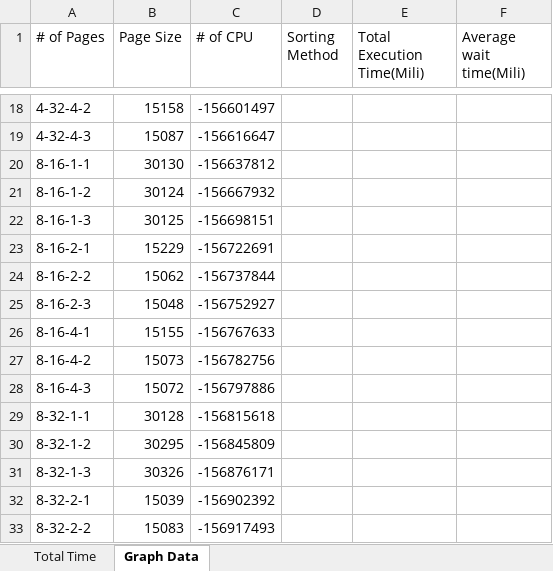
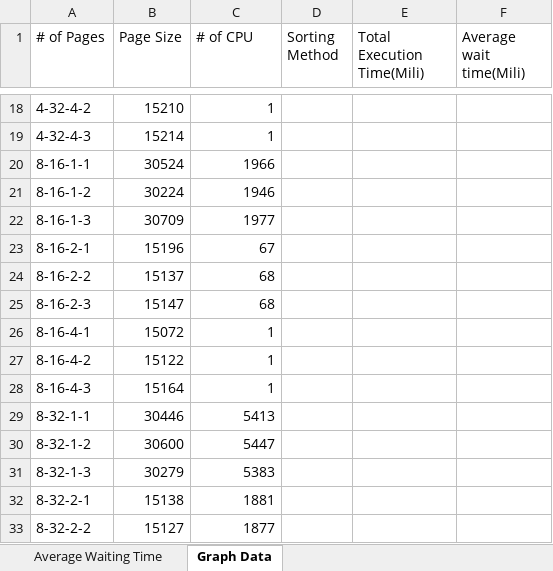
Before and after one commit to EduardoJean9/OSsimulator, an Excel workbook: VirutalOperatingSystem/Graph Data.csv.xlsx, sheet Graph Data, drawn as a sheet; only a part is shown, gaps mark what is left out; values as stored, in another font and other column widths than the file's, no borders; the diff covers the shown part only; the diff names each change by its address in the sheet, - before the commit and + after, or states it on an @@ line.

```diff
--- a/VirutalOperatingSystem/Graph Data.csv.xlsx (sheet Graph Data)
+++ b/VirutalOperatingSystem/Graph Data.csv.xlsx (sheet Graph Data)
-sheet tab: Total Time
+sheet tab: Average Waiting Time
-B18 (Page Size): 15158
+B18 (Page Size): 15210
-C18 (# of CPU): -156601497
+C18 (# of CPU): 1
-B19 (Page Size): 15087
+B19 (Page Size): 15214
-C19 (# of CPU): -156616647
+C19 (# of CPU): 1
-B20 (Page Size): 30130
+B20 (Page Size): 30524
-C20 (# of CPU): -156637812
+C20 (# of CPU): 1966
-B21 (Page Size): 30124
+B21 (Page Size): 30224
-C21 (# of CPU): -156667932
+C21 (# of CPU): 1946
-B22 (Page Size): 30125
+B22 (Page Size): 30709
-C22 (# of CPU): -156698151
+C22 (# of CPU): 1977
-B23 (Page Size): 15229
+B23 (Page Size): 15196
-C23 (# of CPU): -156722691
+C23 (# of CPU): 67
-B24 (Page Size): 15062
+B24 (Page Size): 15137
-C24 (# of CPU): -156737844
+C24 (# of CPU): 68
-B25 (Page Size): 15048
+B25 (Page Size): 15147
-C25 (# of CPU): -156752927
+C25 (# of CPU): 68
-B26 (Page Size): 15155
+B26 (Page Size): 15072
-C26 (# of CPU): -156767633
+C26 (# of CPU): 1
-B27 (Page Size): 15073
+B27 (Page Size): 15122
-C27 (# of CPU): -156782756
+C27 (# of CPU): 1
-B28 (Page Size): 15072
+B28 (Page Size): 15164
-C28 (# of CPU): -156797886
+C28 (# of CPU): 1
-B29 (Page Size): 30128
+B29 (Page Size): 30446
-C29 (# of CPU): -156815618
+C29 (# of CPU): 5413
-B30 (Page Size): 30295
+B30 (Page Size): 30600
-C30 (# of CPU): -156845809
+C30 (# of CPU): 5447
-B31 (Page Size): 30326
+B31 (Page Size): 30279
-C31 (# of CPU): -156876171
+C31 (# of CPU): 5383
-B32 (Page Size): 15039
+B32 (Page Size): 15138
-C32 (# of CPU): -156902392
+C32 (# of CPU): 1881
-B33 (Page Size): 15083
+B33 (Page Size): 15127
-C33 (# of CPU): -156917493
+C33 (# of CPU): 1877
```
Also changed, not shown: 76 edited cells elsewhere in this sheet, charts or pictures, 11 other files.
